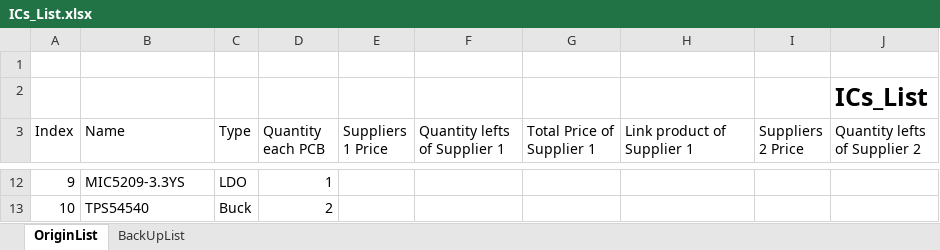
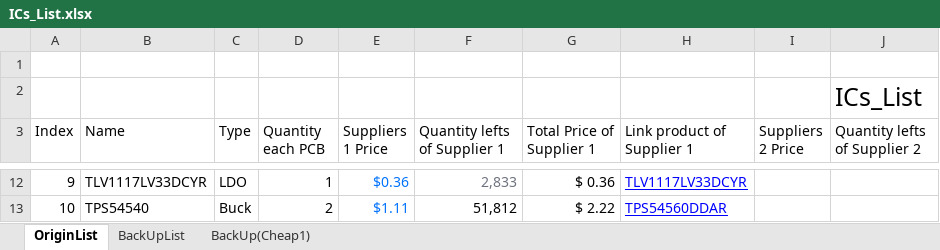
Before and after one commit to 3T-CODE/Fly_Control_PCB_2026, an Excel workbook: FlyControl/Components/ICs_List/ICs_List.xlsx, sheet OriginList, drawn as a sheet; only a part is shown, gaps mark what is left out; values as stored, in another font and other column widths than the file's, no borders; the diff covers the shown part only; the diff names each change by its address in the sheet, - before the commit and + after, or states it on an @@ line.

```diff
--- a/FlyControl/Components/ICs_List/ICs_List.xlsx (sheet OriginList)
+++ b/FlyControl/Components/ICs_List/ICs_List.xlsx (sheet OriginList)
+sheet tab: BackUp(Cheap1)
-J2 bold: on
+J2 bold: off
-B12 (Name): MIC5209-3.3YS
+B12 (Name): TLV1117LV33DCYR
-E12 (Suppliers 1 Price): (empty)
+E12 (Suppliers 1 Price): $0.36
-F12 (Quantity lefts of Supplier 1): (empty)
+F12 (Quantity lefts of Supplier 1): 2,833
-G12 (Total Price of Supplier 1): (empty)
+G12 (Total Price of Supplier 1): $ 0.36
-H12 (Link product of Supplier 1): (empty)
+H12 (Link product of Supplier 1): TLV1117LV33DCYR
-E13 (Suppliers 1 Price): (empty)
+E13 (Suppliers 1 Price): $1.11
-F13 (Quantity lefts of Supplier 1): (empty)
+F13 (Quantity lefts of Supplier 1): 51,812
-G13 (Total Price of Supplier 1): (empty)
+G13 (Total Price of Supplier 1): $ 2.22
-H13 (Link product of Supplier 1): (empty)
+H13 (Link product of Supplier 1): TPS54560DDAR
```
Also changed, not shown: 29 edited cells and cell formats elsewhere in this sheet, sheet BackUpList, 16 other files.
